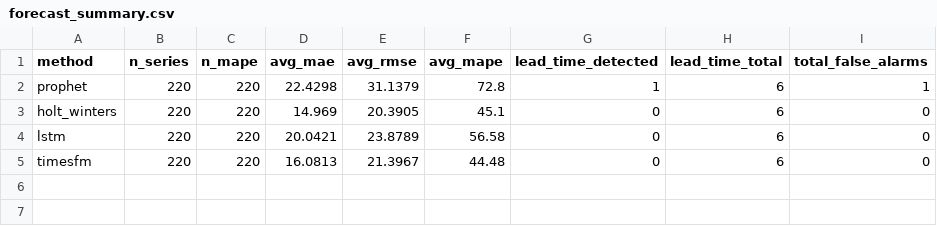
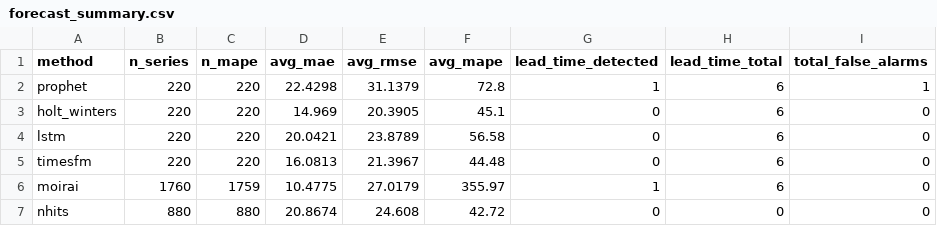
Before and after one commit to vikasrai-tech/telecom-analyzer, a CSV file: results/forecast/forecast_summary.csv, drawn as a sheet; the diff names each change by its address in the sheet, - before the commit and + after, or states it on an @@ line.

```diff
--- a/results/forecast/forecast_summary.csv
+++ b/results/forecast/forecast_summary.csv
+row 6: moirai | 1760 | 1759 | 10.4775 | 27.0179 | 355.97 | 1 | 6 | 0
+row 7: nhits | 880 | 880 | 20.8674 | 24.608 | 42.72 | 0 | 0 | 0
```
Also changed, not shown: 8 other files.
